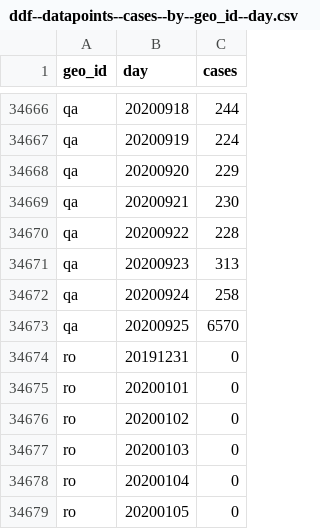
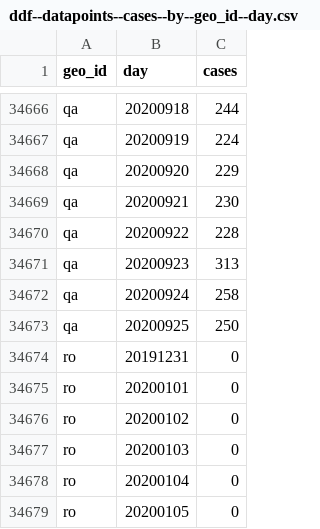
Before and after one commit to abdullahi4/ddf--ecdc--covid_19_geographic_distribution, a CSV file: ddf--datapoints--cases--by--geo_id--day.csv, drawn as a sheet; only a part is shown, gaps mark what is left out.

Commit message:
auto generated dataset

```diff
--- a/ddf--datapoints--cases--by--geo_id--day.csv
+++ b/ddf--datapoints--cases--by--geo_id--day.csv
@@ -34672,3 +34672,3 @@ qa,20200923,313
 qa,20200924,258
-qa,20200925,6570
+qa,20200925,250
 ro,20191231,0
```
Also changed, not shown: ddf--datapoints--cumulative_number_for_14_days_of_covid_19_cases_per_100000--by--geo_id--day.csv, 1 other file.
